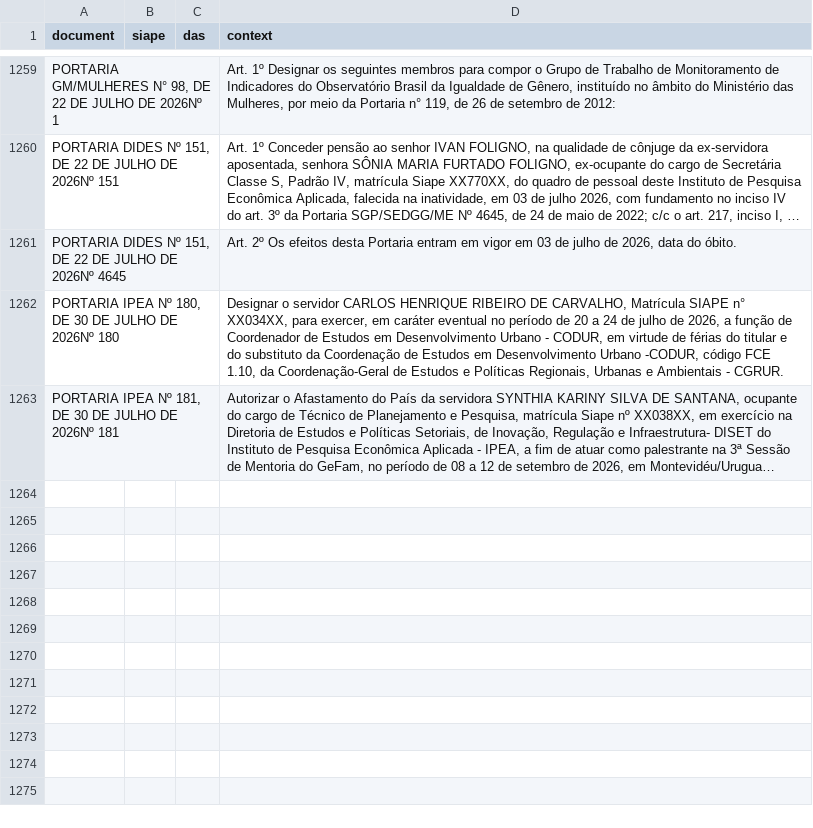
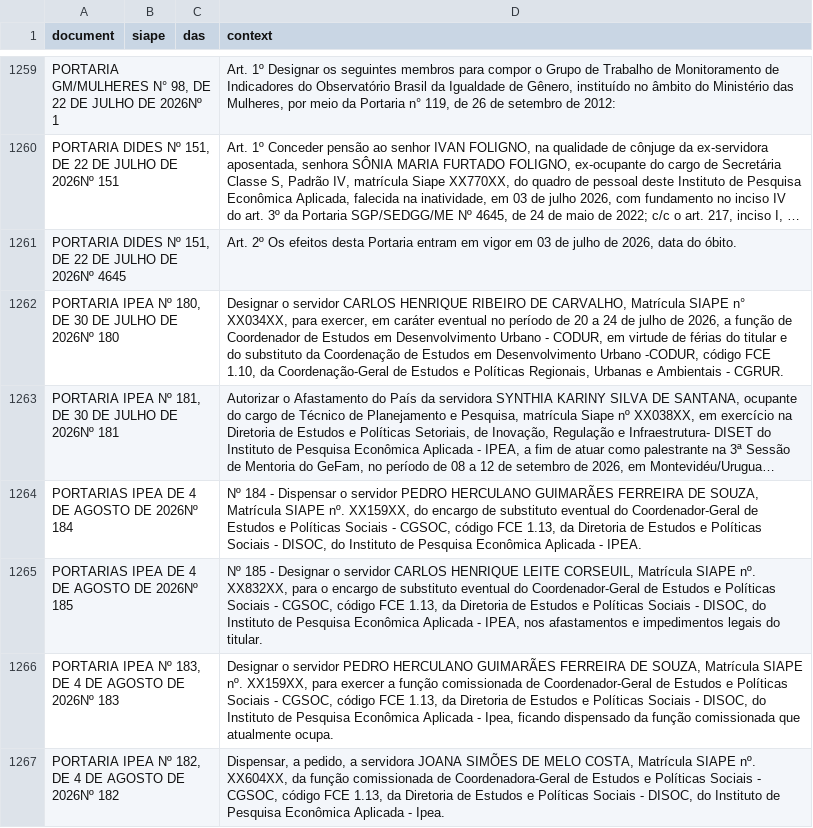
Before and after one commit to rodrigoesborges/ipea_dou_bot, a CSV file: data/dou.csv, drawn as a sheet; only a part is shown, gaps mark what is left out; long unchanged cells end in …; the diff names each change by its address in the sheet, - before the commit and + after, or states it on an @@ line.

```diff
--- a/data/dou.csv
+++ b/data/dou.csv
+row 1264: PORTARIAS IPEA DE 4 DE AGOSTO DE 2026Nº 184 |  |  | Nº 184 - Dispensar o servidor PEDRO HERCULANO GUIMARÃES FERREIRA DE SOUZA, Matrícula SIAPE nº. XX159XX, do encargo de substituto eventual do Coordenador-Geral de Estudos e Políticas Sociais - CGSOC, código FCE 1.13, da Diretoria de Estudos e Políticas Sociais - DISOC, do Instituto de Pesquisa Econômica Aplicada - IPEA.
+row 1265: PORTARIAS IPEA DE 4 DE AGOSTO DE 2026Nº 185 |  |  | Nº 185 - Designar o servidor CARLOS HENRIQUE LEITE CORSEUIL, Matrícula SIAPE nº. XX832XX, para o encargo de substituto eventual do Coordenador-Geral de Estudos e Políticas Sociais - CGSOC, código FCE 1.13, da Diretoria de Estudos e Políticas Sociais - DISOC, do Instituto de Pesquisa Econômica Aplicada - IPEA, nos afastamentos e impedimentos legais do titular.
+row 1266: PORTARIA IPEA Nº 183, DE 4 DE AGOSTO DE 2026Nº 183 |  |  | Designar o servidor PEDRO HERCULANO GUIMARÃES FERREIRA DE SOUZA, Matrícula SIAPE nº. XX159XX, para exercer a função comissionada de Coordenador-Geral de Estudos e Políticas Sociais - CGSOC, código FCE 1.13, da Diretoria de Estudos e Políticas Sociais - DISOC, do Instituto de Pesquisa Econômica Aplicada - Ipea, ficando dispensado da função comissionada que atualmente ocupa.
+row 1267: PORTARIA IPEA Nº 182, DE 4 DE AGOSTO DE 2026Nº 182 |  |  | Dispensar, a pedido, a servidora JOANA SIMÕES DE MELO COSTA, Matrícula SIAPE nº. XX604XX, da função comissionada de Coordenadora-Geral de Estudos e Políticas Sociais - CGSOC, código FCE 1.13, da Diretoria de Estudos e Políticas Sociais - DISOC, do Instituto de Pesquisa Econômica Aplicada - Ipea.
```
Also changed, not shown: 1 other file.
